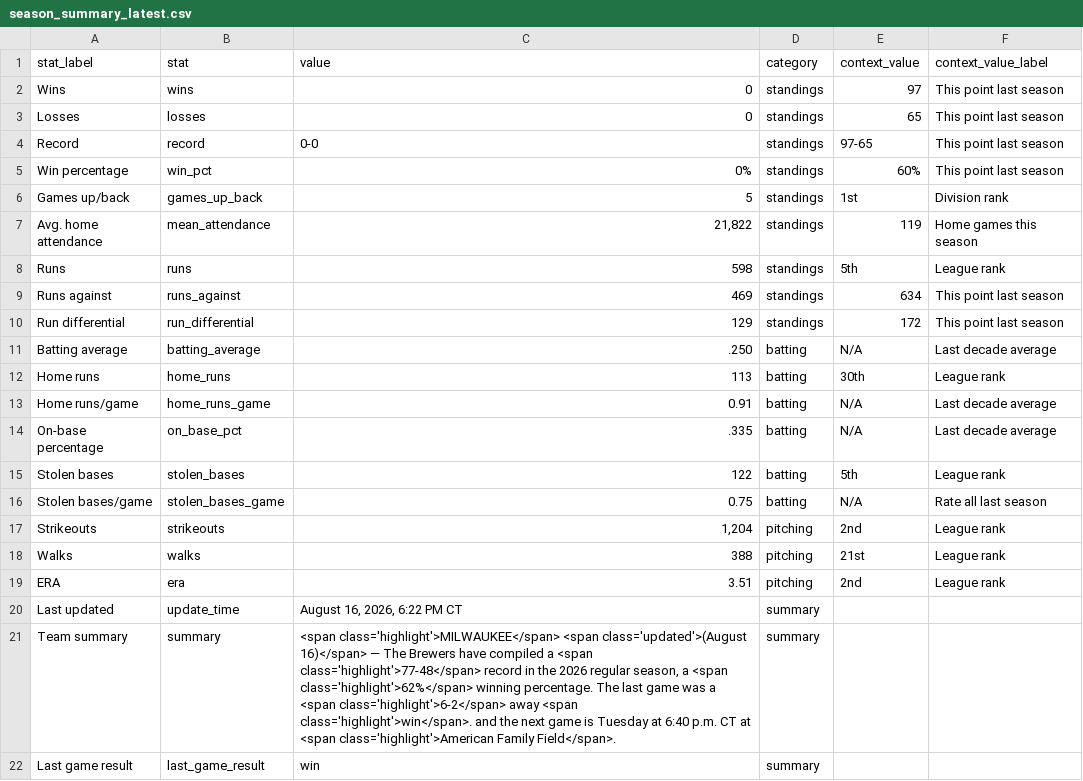
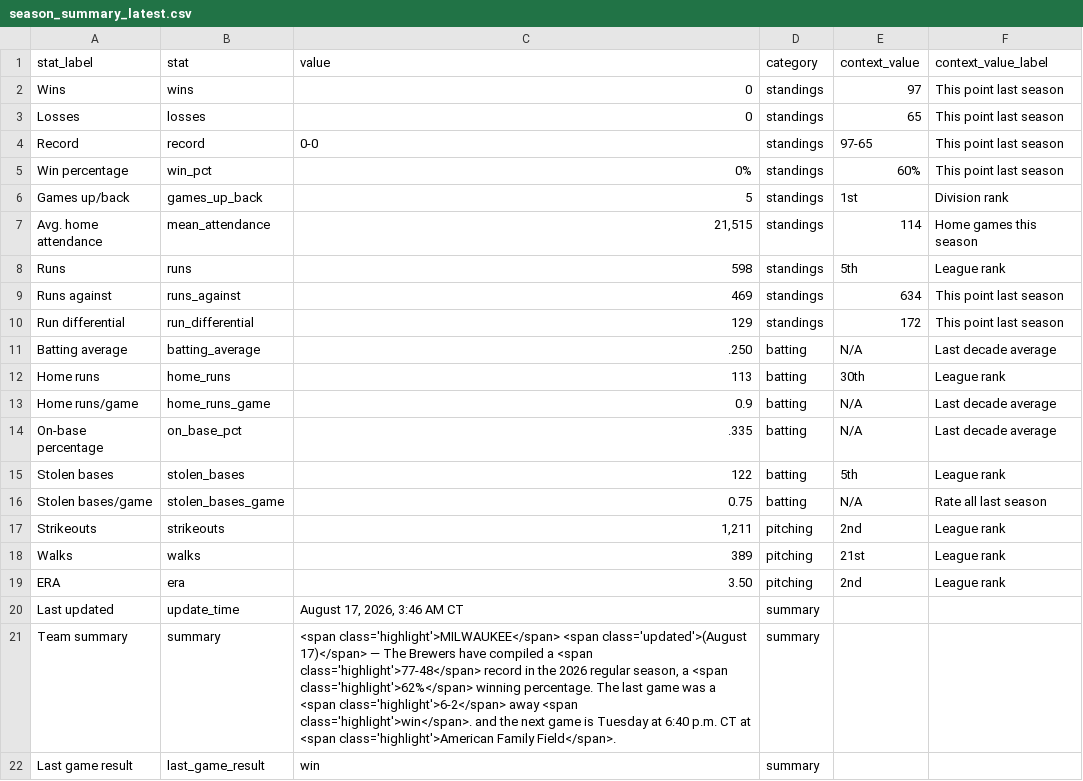
Before and after one commit to twallac10/mkebrewers-bot, a CSV file: data/standings/season_summary_latest.csv, drawn as a sheet.

```diff
--- a/data/standings/season_summary_latest.csv
+++ b/data/standings/season_summary_latest.csv
@@ -6,3 +6,3 @@ Win percentage,win_pct,0%,standings,60%,This point last season
 Games up/back,games_up_back,5,standings,1st,Division rank
-Avg. home attendance,mean_attendance,"21,822",standings,119,Home games this season
+Avg. home attendance,mean_attendance,"21,515",standings,114,Home games this season
 Runs,runs,598,standings,5th,League rank
@@ -12,3 +12,3 @@ Batting average,batting_average,.250,batting,N/A,Last decade average
 Home runs,home_runs,113,batting,30th,League rank
-Home runs/game,home_runs_game,0.91,batting,N/A,Last decade average
+Home runs/game,home_runs_game,0.9,batting,N/A,Last decade average
 On-base percentage,on_base_pct,.335,batting,N/A,Last decade average
@@ -16,7 +16,7 @@ Stolen bases,stolen_bases,122,batting,5th,League rank
 Stolen bases/game,stolen_bases_game,0.75,batting,N/A,Rate all last season
-Strikeouts,strikeouts,"1,204",pitching,2nd,League rank
-Walks,walks,388,pitching,21st,League rank
-ERA,era,3.51,pitching,2nd,League rank
-Last updated,update_time,"August 16, 2026, 6:22 PM CT",summary,,
-Team summary,summary,"<span class='highlight'>MILWAUKEE</span> <span class='updated'>(August 16)</span> — The Brewers have compiled a <span class='highlight'>77-48</span> record in the 2026 regular season, a <span class='highlight'>62%</span> winning percentage.  The last game was a <span class='highlight'>6-2</span> away <span class='highlight'>win</span>. and the next game is Tuesday at 6:40 p.m. CT at <span class='highlight'>American Family Field</span>.",summary,,
+Strikeouts,strikeouts,"1,211",pitching,2nd,League rank
+Walks,walks,389,pitching,21st,League rank
+ERA,era,3.50,pitching,2nd,League rank
+Last updated,update_time,"August 17, 2026, 3:46 AM CT",summary,,
+Team summary,summary,"<span class='highlight'>MILWAUKEE</span> <span class='updated'>(August 17)</span> — The Brewers have compiled a <span class='highlight'>77-48</span> record in the 2026 regular season, a <span class='highlight'>62%</span> winning percentage.  The last game was a <span class='highlight'>6-2</span> away <span class='highlight'>win</span>. and the next game is Tuesday at 6:40 p.m. CT at <span class='highlight'>American Family Field</span>.",summary,,
 Last game result,last_game_result,win,summary,,
```
Also changed, not shown: data/pitching/brewers_pitching_totals_current.csv, data/standings/brewers_standings_1970_present.csv, 24 other files.
